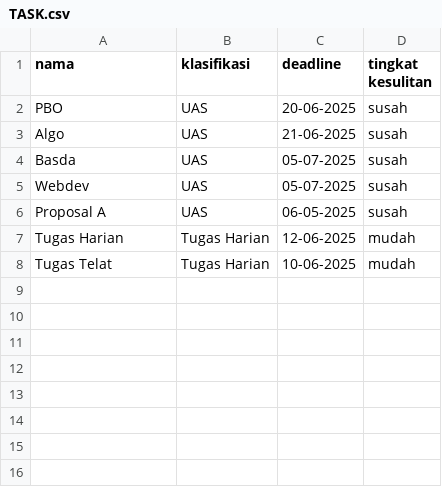
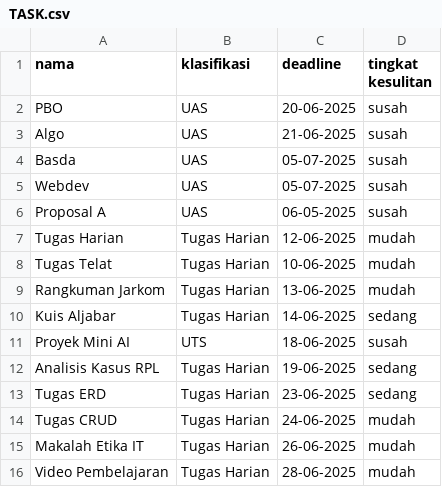
Before and after one commit to Samuelloading13/TASKGUARD, a CSV file: TASK.csv, drawn as a sheet.

```diff
--- a/TASK.csv
+++ b/TASK.csv
@@ -8 +8,9 @@ Tugas Harian,Tugas Harian,12-06-2025,mudah
 Tugas Telat,Tugas Harian,10-06-2025,mudah
+Rangkuman Jarkom,Tugas Harian,13-06-2025,mudah
+Kuis Aljabar,Tugas Harian,14-06-2025,sedang
+Proyek Mini AI,UTS,18-06-2025,susah
+Analisis Kasus RPL,Tugas Harian,19-06-2025,sedang
+Tugas ERD,Tugas Harian,23-06-2025,sedang
+Tugas CRUD,Tugas Harian,24-06-2025,mudah
+Makalah Etika IT,Tugas Harian,26-06-2025,mudah
+Video Pembelajaran,Tugas Harian,28-06-2025,mudah
```
Also changed, not shown: 1 other file.
